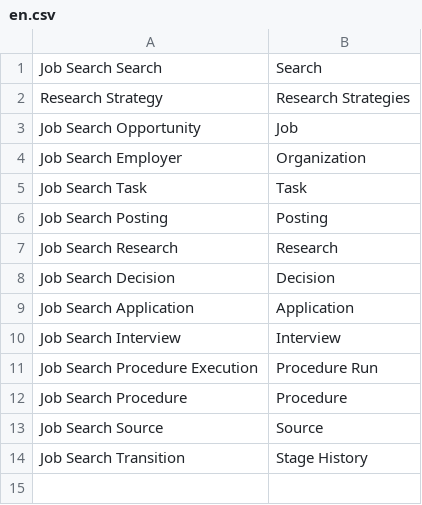
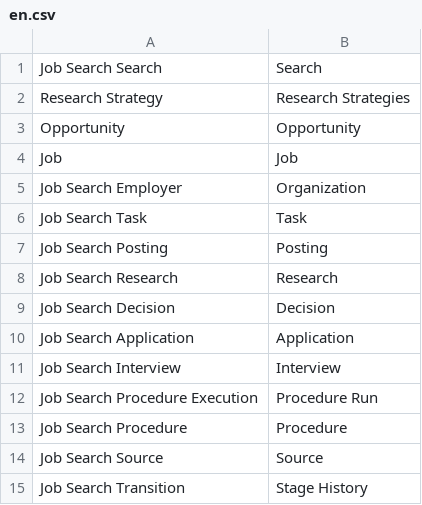
Before and after one commit to cartertek/frappe-job-search, a CSV file: job_search/translations/en.csv, drawn as a sheet.

```diff
--- a/job_search/translations/en.csv
+++ b/job_search/translations/en.csv
@@ -2,3 +2,4 @@ Job Search Search,Search
 Research Strategy,Research Strategies
-Job Search Opportunity,Job
+Opportunity,Opportunity
+Job,Job
 Job Search Employer,Organization
```
Also changed, not shown: 52 other files.
